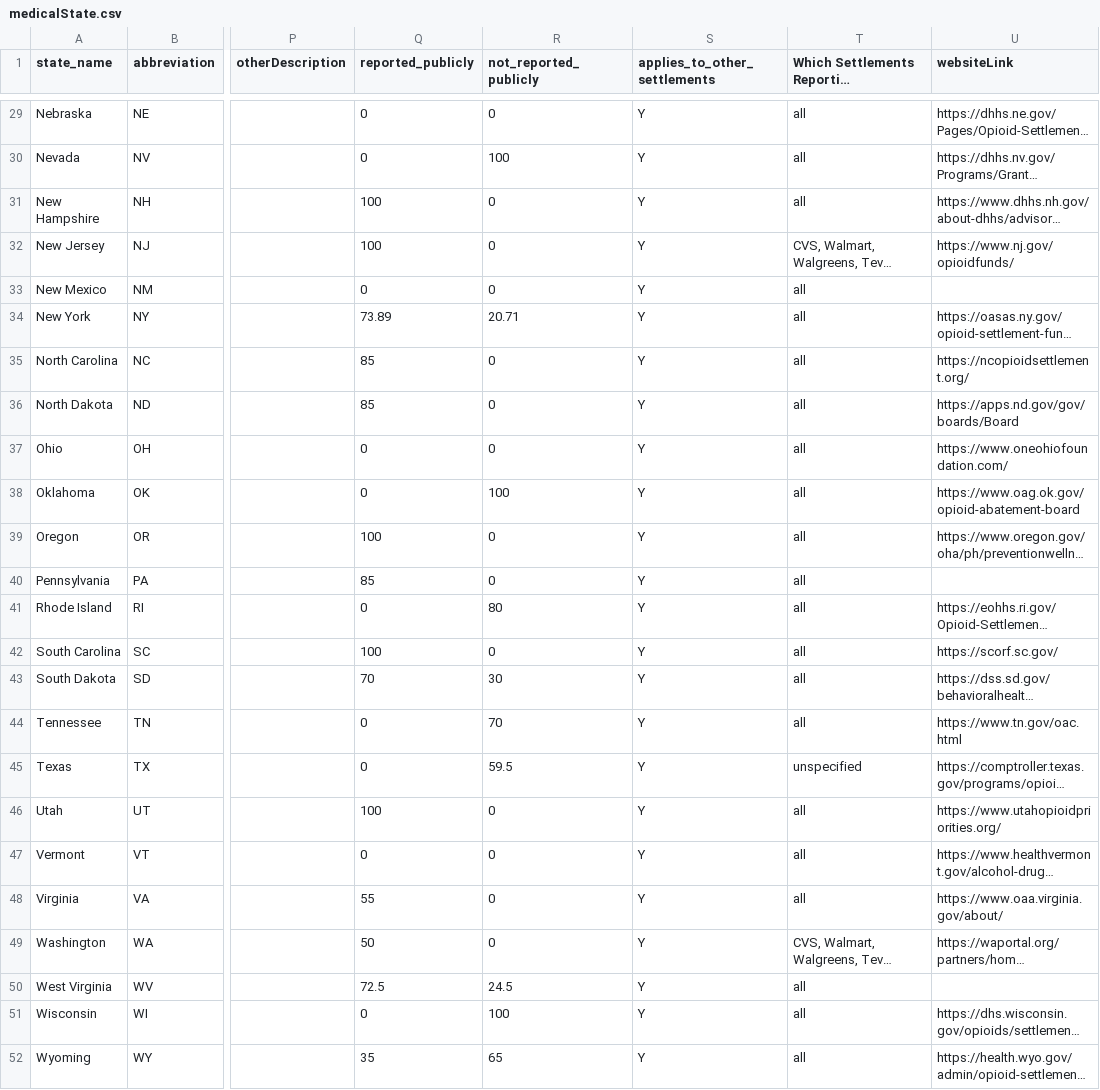
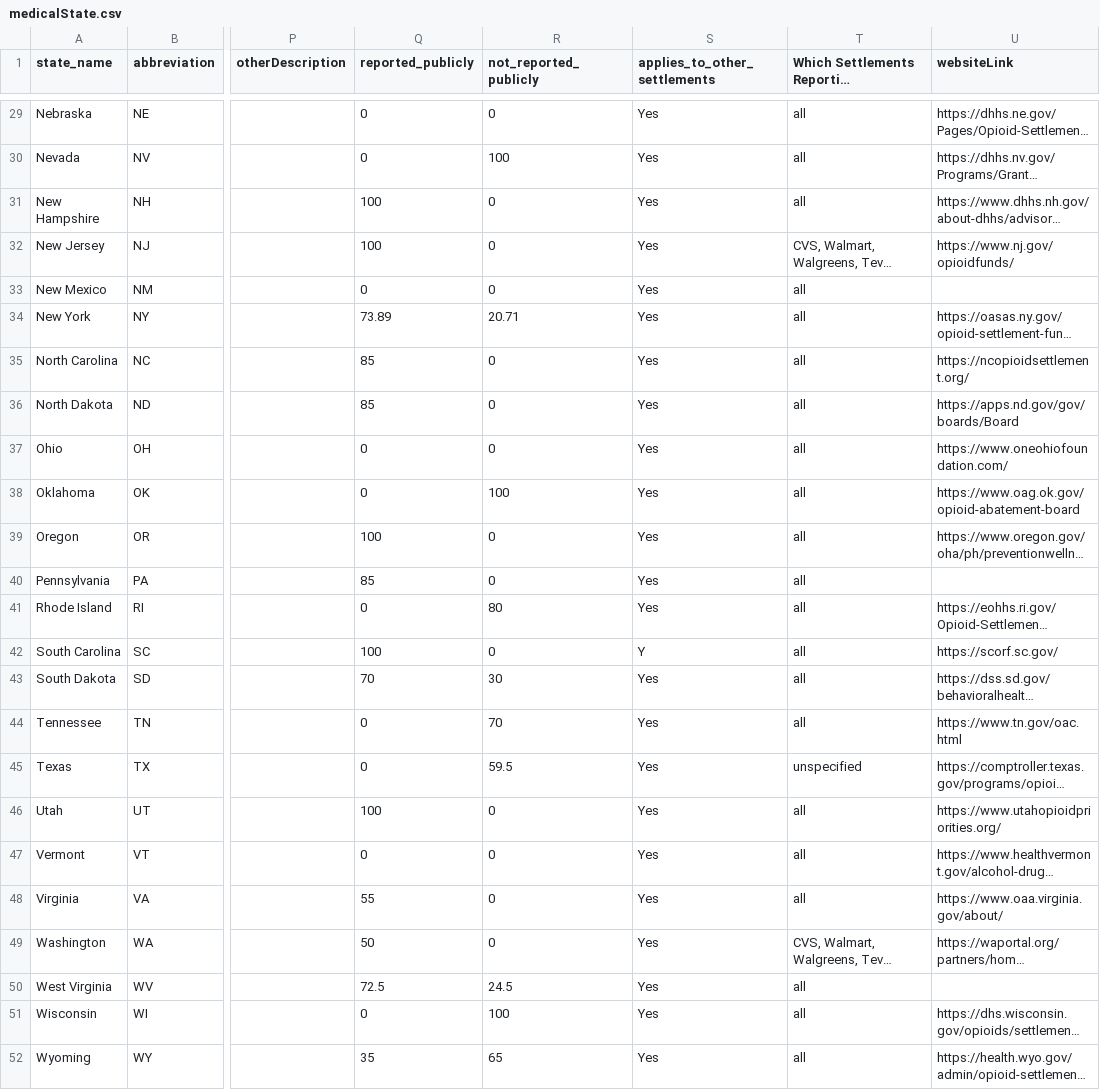
Before and after one commit to juweek/npr-khn, a CSV file: opioidMap-20230306/medicalState.csv, drawn as a sheet; only a part is shown, gaps mark what is left out; long unchanged cells end in …; the diff covers the shown part only; the diff names each change by its address in the sheet, - before the commit and + after, or states it on an @@ line.

```diff
--- a/opioidMap-20230306/medicalState.csv
+++ b/opioidMap-20230306/medicalState.csv
-S29:S41 (applies_to_other_settlements): Y
+S29:S41 (applies_to_other_settlements): Yes
-S43:S52 (applies_to_other_settlements): Y
+S43:S52 (applies_to_other_settlements): Yes
```
Also changed, not shown: 27 edited cells elsewhere in this file, 3 other files.
